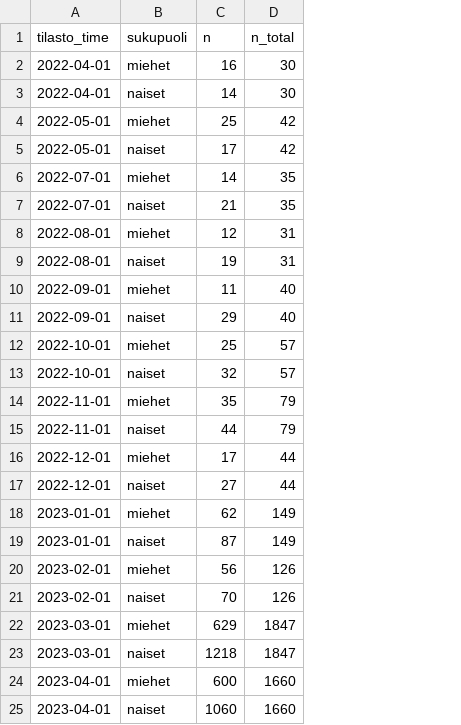
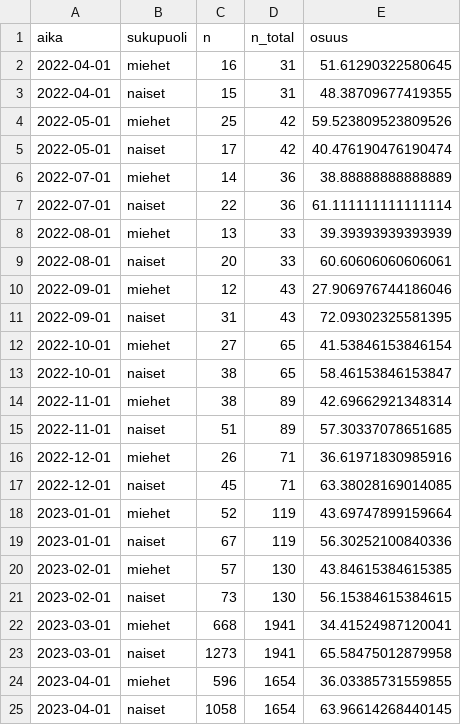
Before and after one commit to datahuone/shiny_app, a CSV file: data/summaries/sex_month_pop.csv, drawn as a sheet; only a part is shown; the diff covers the shown part only; the diff names each change by its address in the sheet, - before the commit and + after, or states it on an @@ line.

```diff
--- a/data/summaries/sex_month_pop.csv
+++ b/data/summaries/sex_month_pop.csv
+column E (osuus), rows 2-25: 51.61290322580645 | 48.38709677419355 | 59.523809523809526 | 40.476190476190474 | 38.88888888888889 | 61.111111111111114 | 39.39393939393939 | 60.60606060606061 | 27.906976744186046 | 72.09302325581395 | 41.53846153846154 | 58.46153846153847 | 42.69662921348314 | 57.30337078651685 | 36.61971830985916 | 63.38028169014085 | 43.69747899159664 | 56.30252100840336 | 43.84615384615385 | 56.15384615384615 | 34.41524987120041 | 65.58475012879958 | 36.03385731559855 | 63.96614268440145
-A1: tilasto_time
+A1: aika
-D2:D3 (n_total): 30
+D2:D3 (n_total): 31
-C3 (n): 14
+C3 (n): 15
-D6:D7 (n_total): 35
+D6:D7 (n_total): 36
-C7 (n): 21
+C7 (n): 22
-C8 (n): 12
+C8 (n): 13
-D8:D9 (n_total): 31
+D8:D9 (n_total): 33
-C9 (n): 19
+C9 (n): 20
-C10 (n): 11
+C10 (n): 12
-D10:D11 (n_total): 40
+D10:D11 (n_total): 43
-C11 (n): 29
+C11 (n): 31
-C12 (n): 25
+C12 (n): 27
-D12:D13 (n_total): 57
+D12:D13 (n_total): 65
-C13 (n): 32
+C13 (n): 38
-C14 (n): 35
+C14 (n): 38
-D14:D15 (n_total): 79
+D14:D15 (n_total): 89
-C15 (n): 44
+C15 (n): 51
-C16 (n): 17
+C16 (n): 26
-D16:D17 (n_total): 44
+D16:D17 (n_total): 71
-C17 (n): 27
+C17 (n): 45
-C18 (n): 62
+C18 (n): 52
-D18:D19 (n_total): 149
+D18:D19 (n_total): 119
-C19 (n): 87
+C19 (n): 67
-C20 (n): 56
+C20 (n): 57
-D20:D21 (n_total): 126
+D20:D21 (n_total): 130
-C21 (n): 70
+C21 (n): 73
-C22 (n): 629
+C22 (n): 668
-D22:D23 (n_total): 1847
+D22:D23 (n_total): 1941
-C23 (n): 1218
+C23 (n): 1273
-C24 (n): 600
+C24 (n): 596
-D24:D25 (n_total): 1660
+D24:D25 (n_total): 1654
-C25 (n): 1060
+C25 (n): 1058
```
Also changed, not shown: 2 added rows and 12 edited cells elsewhere in this file, data/summaries/age_gender.csv, data/summaries/age_sex_month_nonpop.csv, 7 other files.
